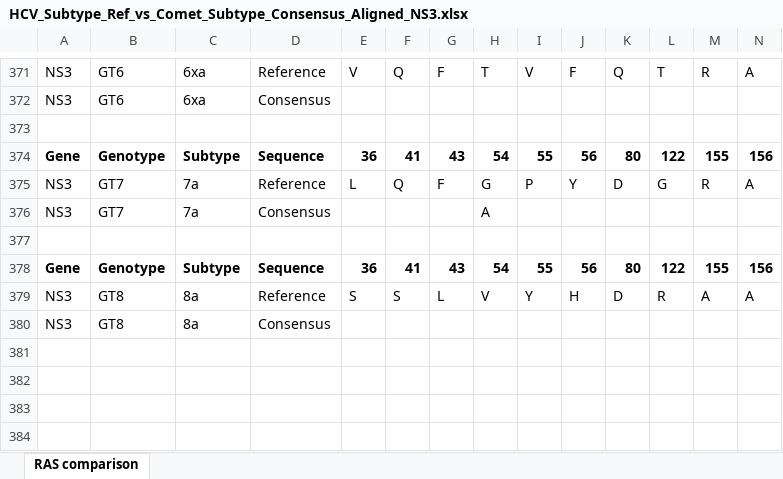
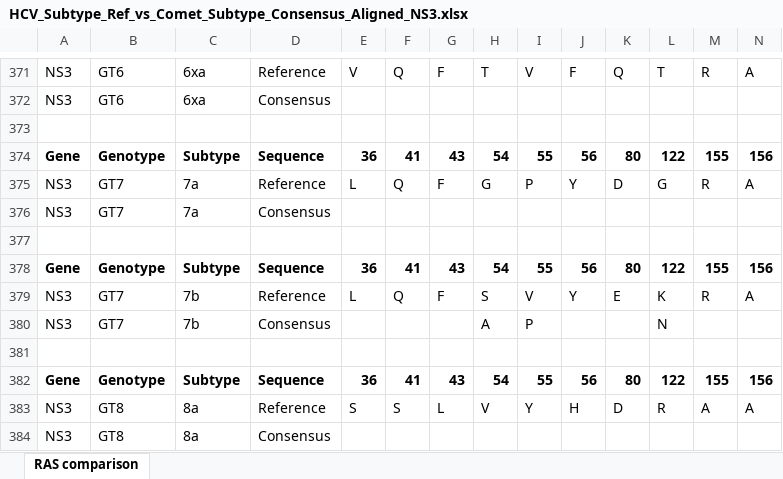
Before and after one commit to hivdb/HCV-GenBank-Skills, an Excel workbook: Reference_seqs/HCV_Subtype_Ref_vs_Comet_Subtype_Consensus_Aligned_NS3.xlsx, sheet RAS comparison, drawn as a sheet; only a part is shown, gaps mark what is left out; values as stored, in another font and other column widths than the file's, no borders; rows hold the shown columns only; the diff names each change by its address in the sheet, - before the commit and + after, or states it on an @@ line.

Commit message:
Update Comet subtype profile reporting

```diff
--- a/Reference_seqs/HCV_Subtype_Ref_vs_Comet_Subtype_Consensus_Aligned_NS3.xlsx (sheet RAS comparison)
+++ b/Reference_seqs/HCV_Subtype_Ref_vs_Comet_Subtype_Consensus_Aligned_NS3.xlsx (sheet RAS comparison)
-H376: A
+H376: (empty)
+row 377: (empty)
+row 378: Gene | Genotype | Subtype | Sequence | 36 | 41 | 43 | 54 | 55 | 56 | 80 | 122 | 155 | 156
+row 379: NS3 | GT7 | 7b | Reference | L | Q | F | S | V | Y | E | K | R | A
+row 380: NS3 | GT7 | 7b | Consensus |  |  |  | A | P |  |  | N
```
Also changed, not shown: Reference_seqs/HCV_GT_Ref_vs_Comet_GT_Consensus_Differences_NS3.xlsx, Reference_seqs/HCV_GT_Ref_vs_Comet_GT_Consensus_Differences_NS5A_NTD.xlsx, 28 other files.
